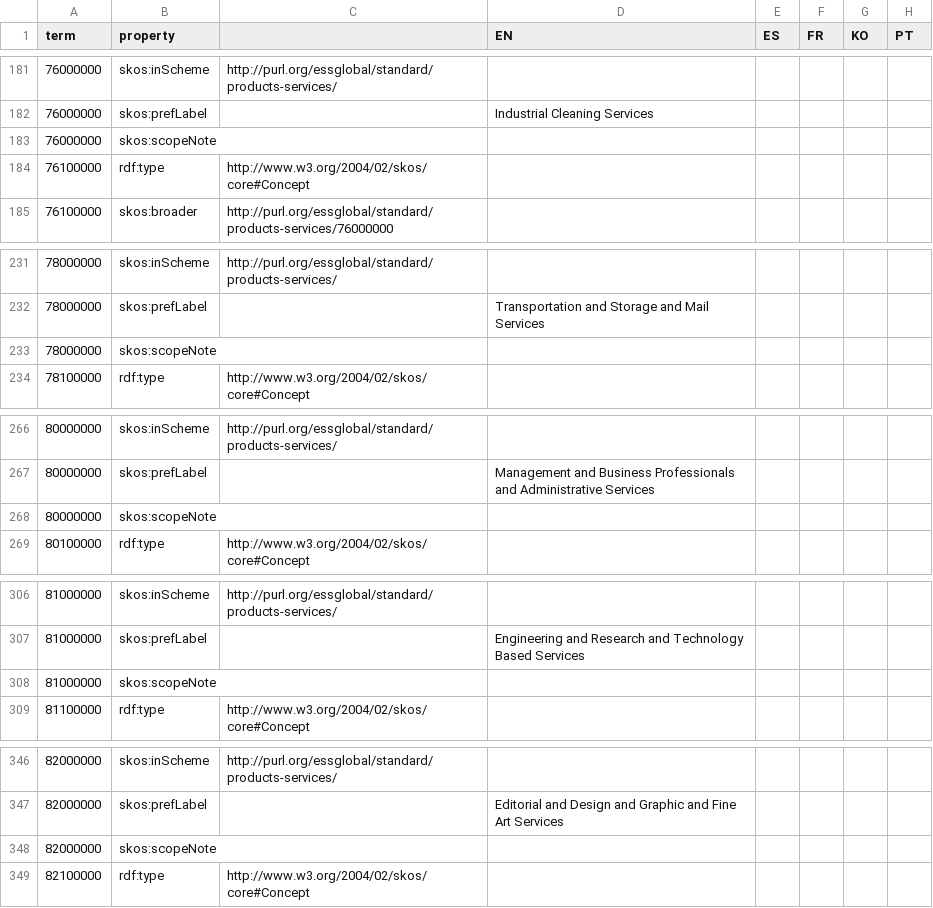
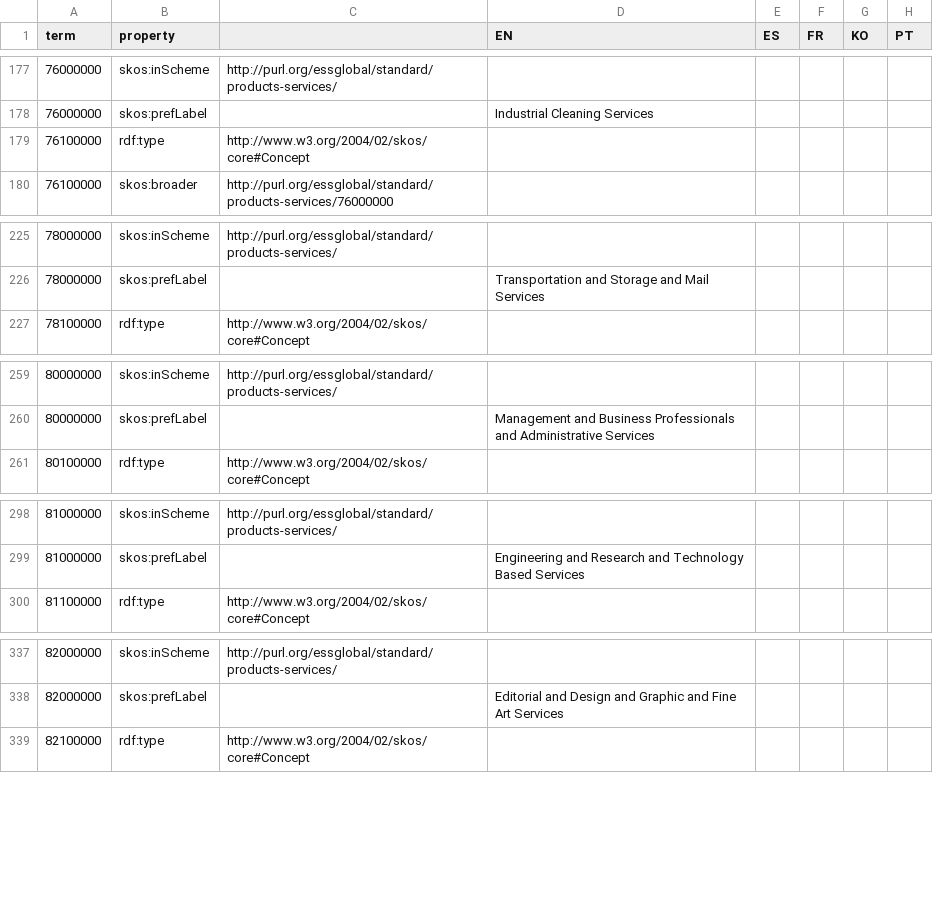
Before and after one commit to DigitalCommons/map-sse, a TSV file: vocabs/standard/phrasetabs/products-services.tsv, drawn as a sheet; only a part is shown, gaps mark what is left out; the diff covers the shown part only.

Commit message:
vocabs/standard/phrasetabs/products-services.tsv - drop scopeNotes
They're unused, except for one case (in which case they're just a dupe
of prefLabel, so not really any sort of scope note)

```diff
--- a/vocabs/standard/phrasetabs/products-services.tsv
+++ b/vocabs/standard/phrasetabs/products-services.tsv
@@ -182,3 +178,2 @@ term	property		EN	ES	FR	KO	PT
 76000000	skos:prefLabel		Industrial Cleaning Services				
-76000000	skos:scopeNote						
 76100000	rdf:type	http://www.w3.org/2004/02/skos/core#Concept					
@@ -232,3 +226,2 @@ term	property		EN	ES	FR	KO	PT
 78000000	skos:prefLabel		Transportation and Storage and Mail Services				
-78000000	skos:scopeNote						
 78100000	rdf:type	http://www.w3.org/2004/02/skos/core#Concept					
@@ -267,3 +260,2 @@ term	property		EN	ES	FR	KO	PT
 80000000	skos:prefLabel		Management and Business Professionals and Administrative Services				
-80000000	skos:scopeNote						
 80100000	rdf:type	http://www.w3.org/2004/02/skos/core#Concept					
@@ -307,3 +299,2 @@ term	property		EN	ES	FR	KO	PT
 81000000	skos:prefLabel		Engineering and Research and Technology Based Services				
-81000000	skos:scopeNote						
 81100000	rdf:type	http://www.w3.org/2004/02/skos/core#Concept					
@@ -347,3 +338,2 @@ term	property		EN	ES	FR	KO	PT
 82000000	skos:prefLabel		Editorial and Design and Graphic and Fine Art Services				
-82000000	skos:scopeNote						
 82100000	rdf:type	http://www.w3.org/2004/02/skos/core#Concept					
```
Also changed, not shown: 15 removed rows elsewhere in this file.
